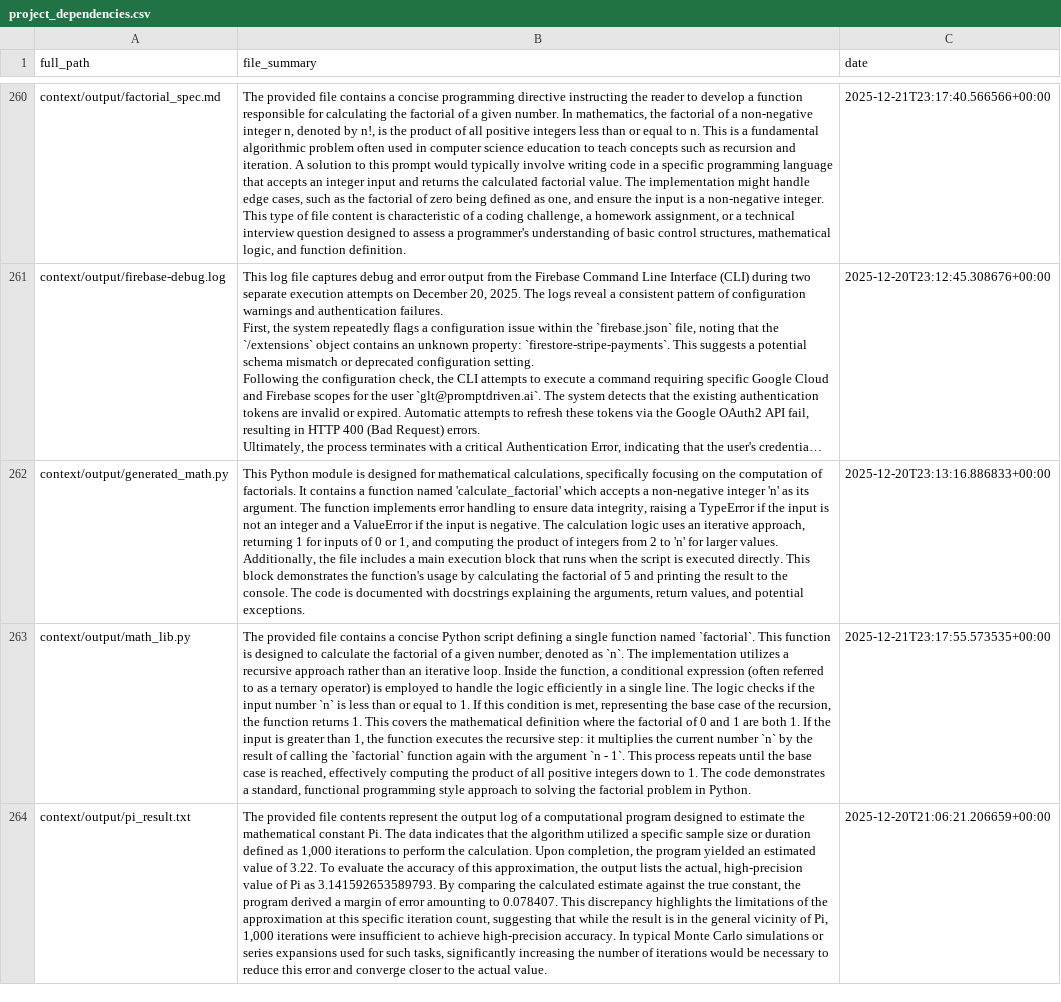
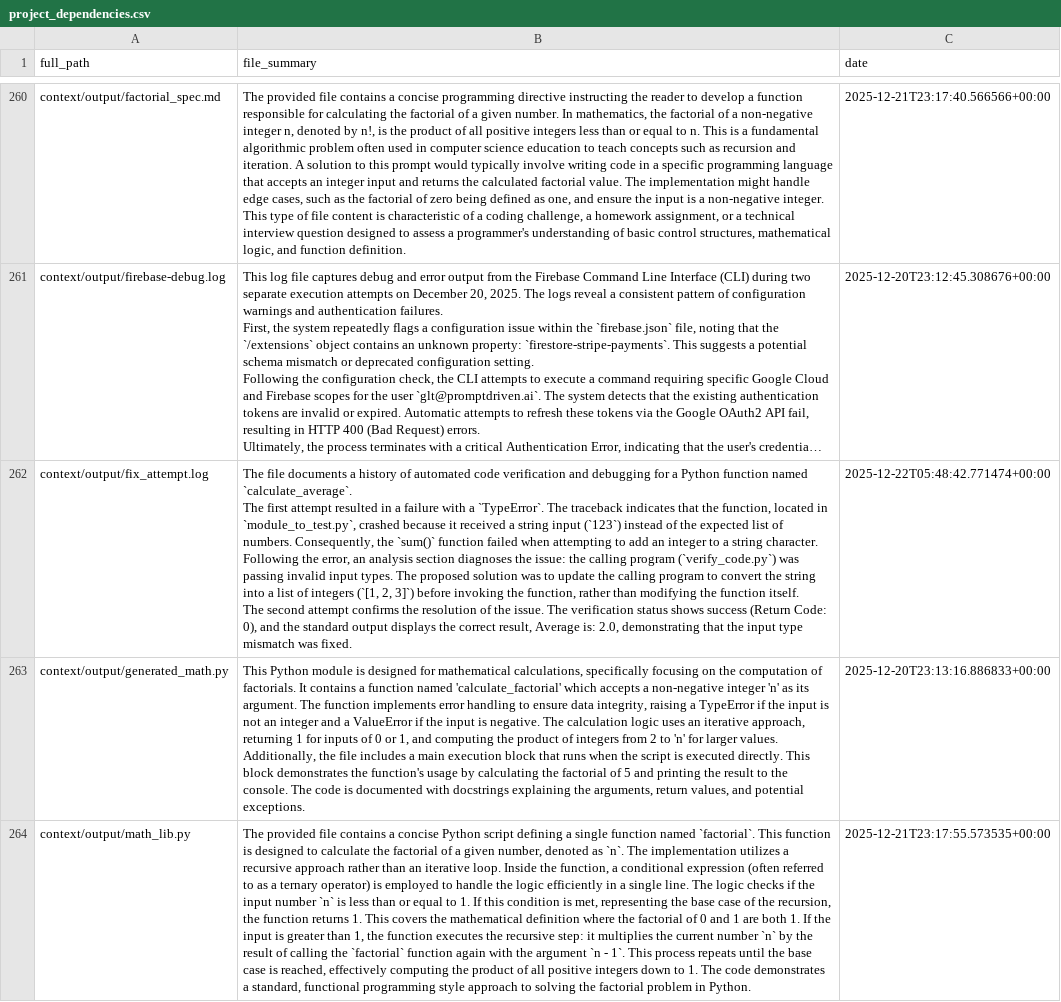
Before and after one commit to promptdriven/pdd, a CSV file: project_dependencies.csv, drawn as a sheet; only a part is shown, gaps mark what is left out; the shorter side is filled out with more unchanged rows; long unchanged cells end in …; ↵ is a line break in a cell; the diff covers the shown part only; the diff names each change by its address in the sheet, - before the commit and + after, or states it on an @@ line.

Commit message:
feat: refine fix_error_loop module with enhanced logging and iterative error handling
- Implemented a robust `fix_error_loop` function to iteratively address errors in unit tests and corresponding code files, utilizing an LLM for suggested repairs.
- Enhanced logging capabilities with structured XML output to track each iteration's statistics, including failures, errors, and warnings.
- Introduced a mechanism for restoring the best iteration state based on recorded metrics, ensuring optimal recovery during the fixing process.
- Updated the `run_pytest_on_file` function to support both CLI JSON output and in-process plugin collection for improved test result handling.
- Added comprehensive documentation and examples to clarify usage and expected behavior of the new functionalities.

```diff
--- a/project_dependencies.csv
+++ b/project_dependencies.csv
+row 262: context/output/fix_attempt.log | The file documents a history of automated code verification and debugging for a Python function named `calculate_average`. ↵ The first attempt resulted in a failure with a `TypeError`. The traceback indicates that the function, located in `module_to_test.py`, crashed because it received a string input (`123`) instead of the expected list of numbers. Consequently, the `sum()` function failed when attempting to add an integer to a string character. ↵ Following the error, an analysis section diagnoses the issue: the calling program (`verify_code.py`) was passing invalid input types. The proposed solution was to update the calling program to convert the string into a list of integers (`[1, 2, 3]`) before invoking the function, rather than modifying the function itself. ↵ The second attempt confirms the resolution of the issue. The verification status shows success (Return Code: 0), and the standard output displays the correct result, Average is: 2.0, demonstrating that the input type mismatch was fixed. | 2025-12-22T05:48:42.771474+00:00
```
Also changed, not shown: 4 added rows and 6 edited cells elsewhere in this file, 2 other files.
